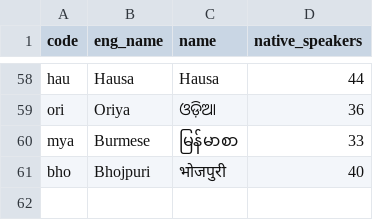
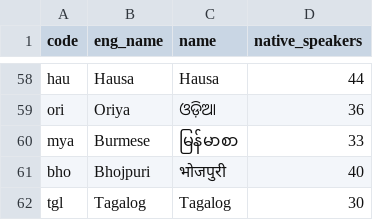
Before and after one commit to greyblake/whatlang-rs, a CSV file: misc/supported_laguages.csv, drawn as a sheet; only a part is shown, gaps mark what is left out; the diff names each change by its address in the sheet, - before the commit and + after, or states it on an @@ line.

Commit message:
Support Tagalog

```diff
--- a/misc/supported_laguages.csv
+++ b/misc/supported_laguages.csv
+row 62: tgl | Tagalog | Tagalog | 30
```
Also changed, not shown: 4 other files.
